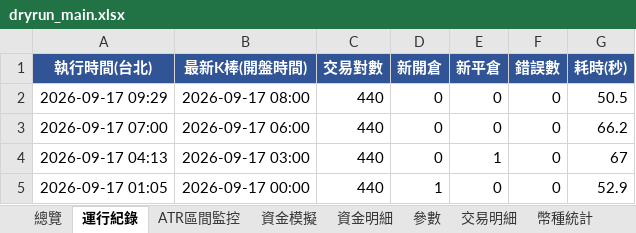
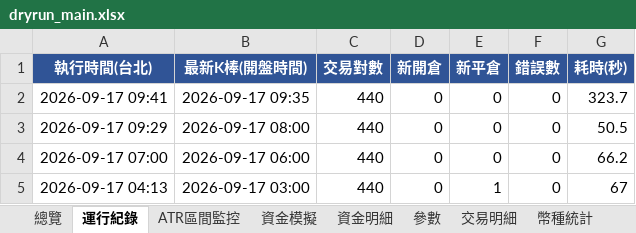
Before and after one commit to timzen43210/Crypto_Trader, an Excel workbook: output/dryrun_main.xlsx, sheet 運行紀錄, drawn as a sheet; only a part is shown; the shorter side is filled out with more unchanged rows; values as stored, in another font and other column widths than the file's, no borders; the diff names each change by its address in the sheet, - before the commit and + after, or states it on an @@ line.

```diff
--- a/output/dryrun_main.xlsx (sheet 運行紀錄)
+++ b/output/dryrun_main.xlsx (sheet 運行紀錄)
+row 2: 2026-09-17 09:41 | 2026-09-17 09:35 | 440 | 0 | 0 | 0 | 323.7
```
Also changed, not shown: sheet 參數, sheet 總覽, sheet 交易明細, output/dryrun_rev.xlsx, output/dryrun_rev_wide.xlsx, 4 other files.
